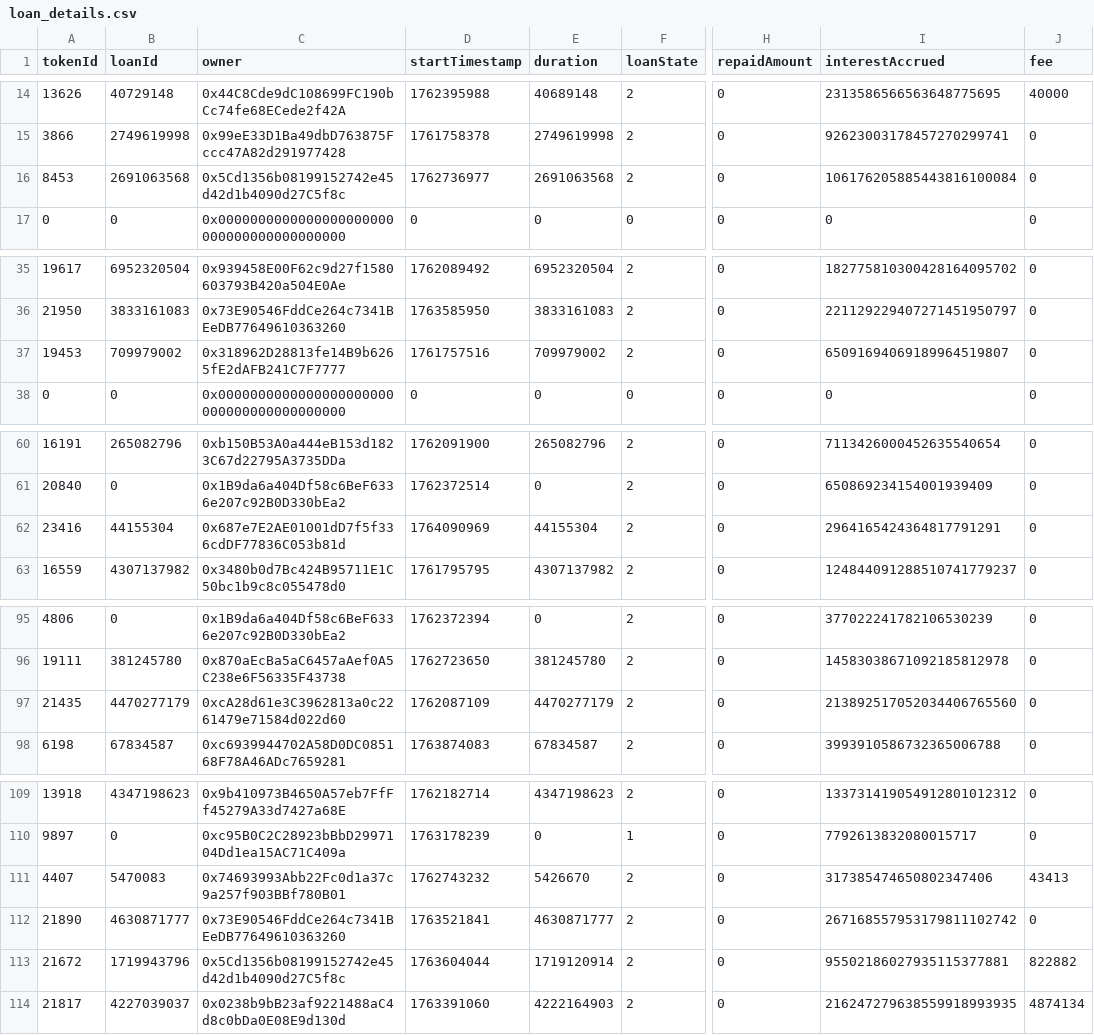
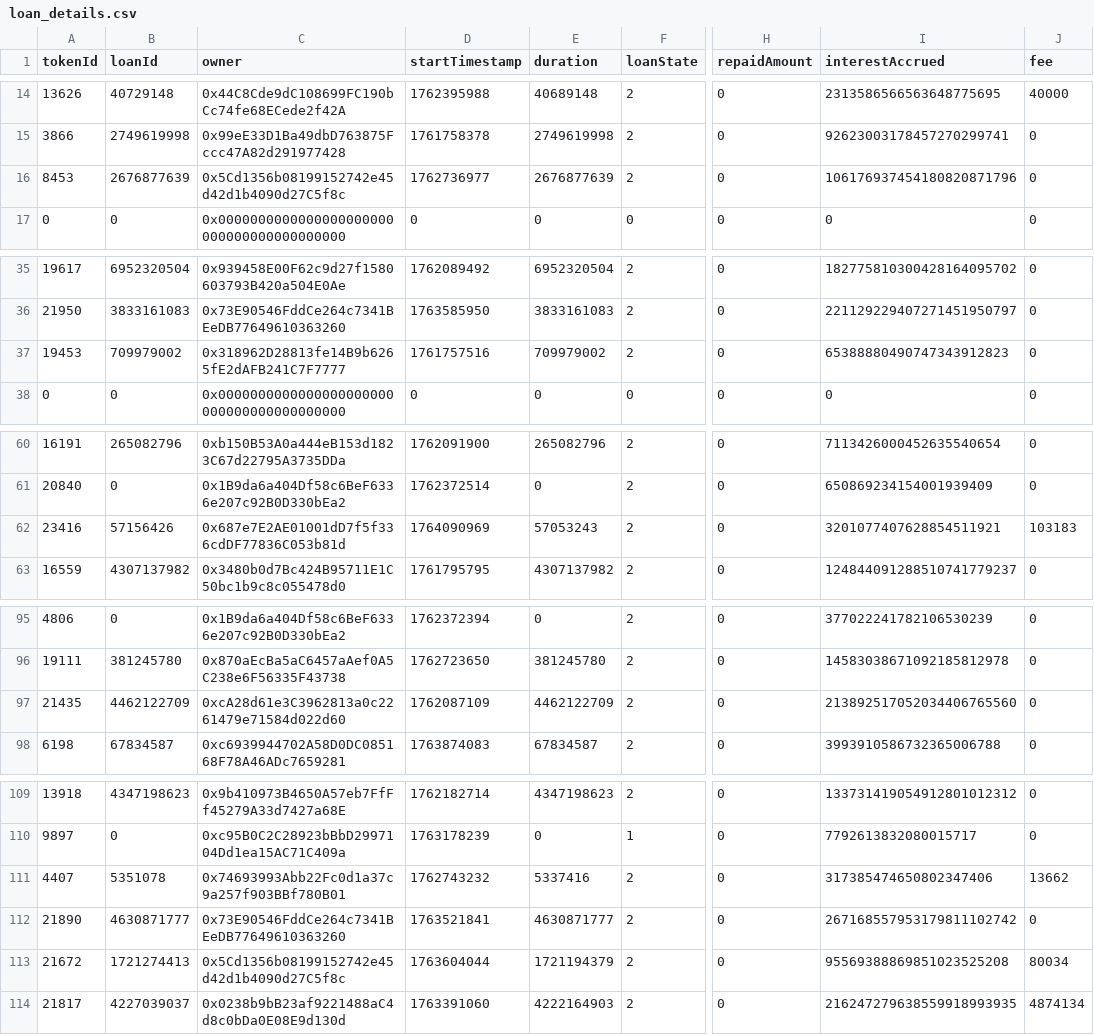
Before and after one commit to vinit-wq/dataFile, a CSV file: loan_details.csv, drawn as a sheet; only a part is shown, gaps mark what is left out; the diff covers the shown part only; the diff names each change by its address in the sheet, - before the commit and + after, or states it on an @@ line.

Commit message:
Update loan_details.csv

```diff
--- a/loan_details.csv
+++ b/loan_details.csv
-B16 (loanId): 2691063568
+B16 (loanId): 2676877639
-E16 (duration): 2691063568
+E16 (duration): 2676877639
-I16 (interestAccrued): 106176205885443816100084
+I16 (interestAccrued): 106176937454180820871796
-I37 (interestAccrued): 65091694069189964519807
+I37 (interestAccrued): 65388880490747343912823
-B62 (loanId): 44155304
+B62 (loanId): 57156426
-E62 (duration): 44155304
+E62 (duration): 57053243
-I62 (interestAccrued): 2964165424364817791291
+I62 (interestAccrued): 3201077407628854511921
-J62 (fee): 0
+J62 (fee): 103183
-B97 (loanId): 4470277179
+B97 (loanId): 4462122709
-E97 (duration): 4470277179
+E97 (duration): 4462122709
-B111 (loanId): 5470083
+B111 (loanId): 5351078
-E111 (duration): 5426670
+E111 (duration): 5337416
-J111 (fee): 43413
+J111 (fee): 13662
-B113 (loanId): 1719943796
+B113 (loanId): 1721274413
-E113 (duration): 1719120914
+E113 (duration): 1721194379
-I113 (interestAccrued): 95502186027935115377881
+I113 (interestAccrued): 95569388869851023525208
-J113 (fee): 822882
+J113 (fee): 80034
```
Also changed, not shown: 1 edited cell elsewhere in this file.
